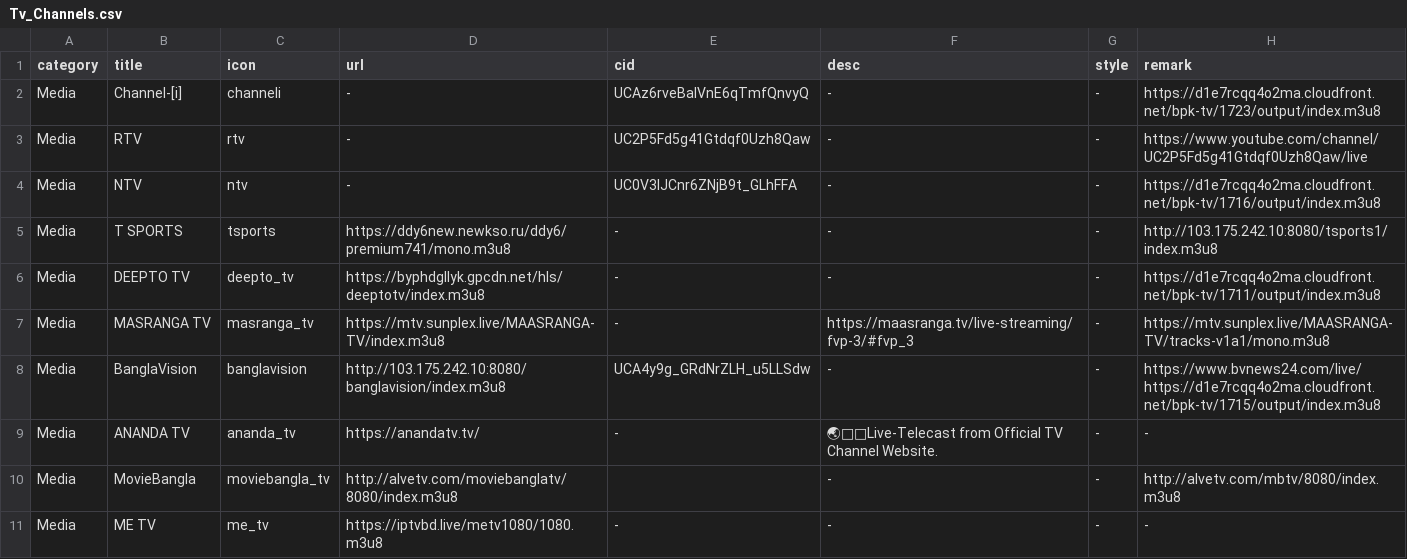
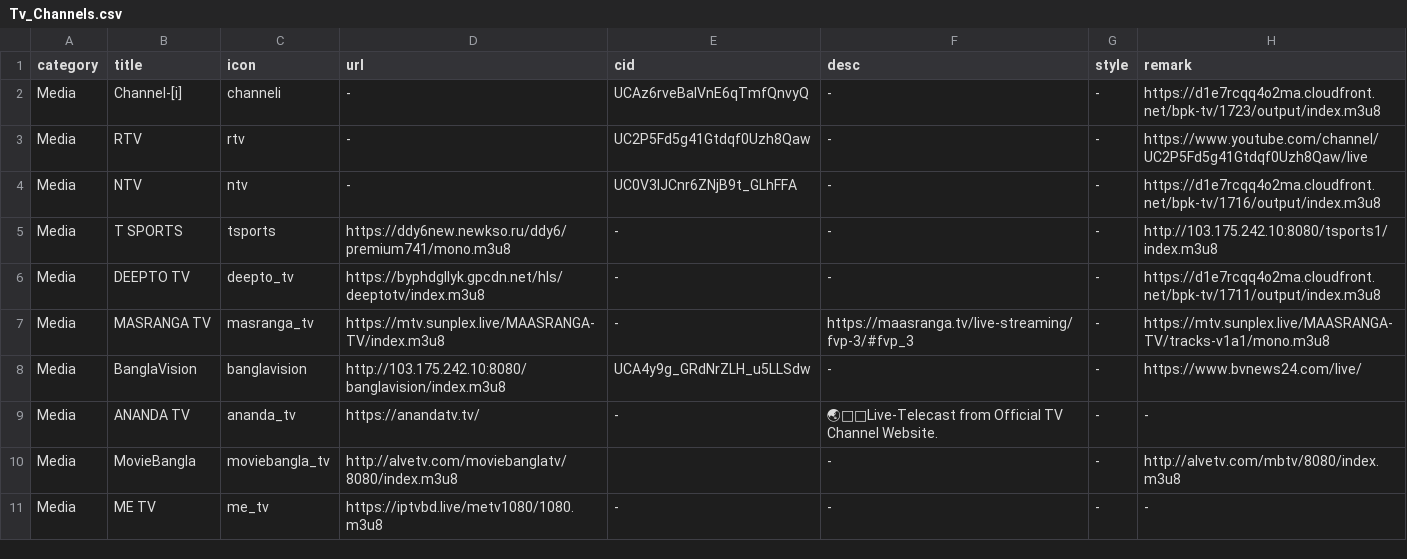
Before and after one commit to Nazrulxp/ClickMedia, a CSV file: Tv_Channels.csv, drawn as a sheet; only a part is shown.

Commit message:
Update Tv_Channels.csv

```diff
--- a/Tv_Channels.csv
+++ b/Tv_Channels.csv
@@ -7,3 +7,3 @@ Media,DEEPTO TV,deepto_tv,https://byphdgllyk.gpcdn.net/hls/deeptotv/index.m3u8,-
 Media,MASRANGA TV,masranga_tv,https://mtv.sunplex.live/MAASRANGA-TV/index.m3u8,-,https://maasranga.tv/live-streaming/fvp-3/#fvp_3,-,https://mtv.sunplex.live/MAASRANGA-TV/tracks-v1a1/mono.m3u8
-Media,BanglaVision,banglavision,http://103.175.242.10:8080/banglavision/index.m3u8,UCA4y9g_GRdNrZLH_u5LLSdw,-,-,https://www.bvnews24.com/live/https://d1e7rcqq4o2ma.cloudfront.net/bpk-tv/1715/output/index.m3u8
+Media,BanglaVision,banglavision,http://103.175.242.10:8080/banglavision/index.m3u8,UCA4y9g_GRdNrZLH_u5LLSdw,-,-,https://www.bvnews24.com/live/
 Media,ANANDA TV,ananda_tv,https://anandatv.tv/,-,🌏📡🚦Live-Telecast from Official TV Channel Website.,-,-
```
